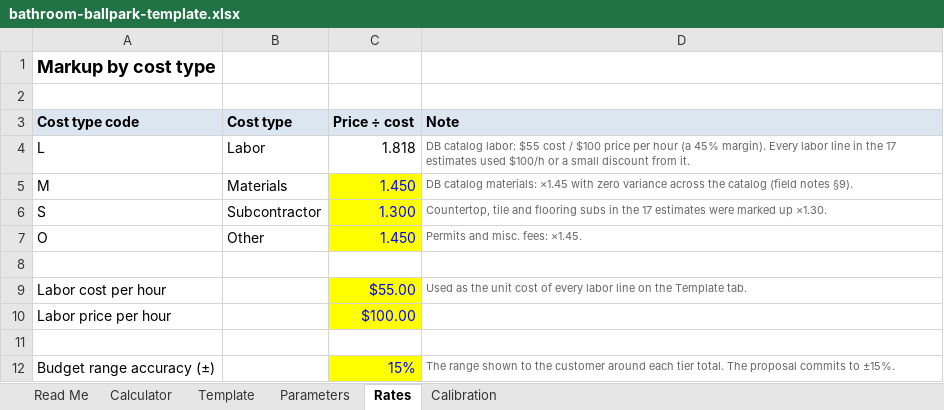
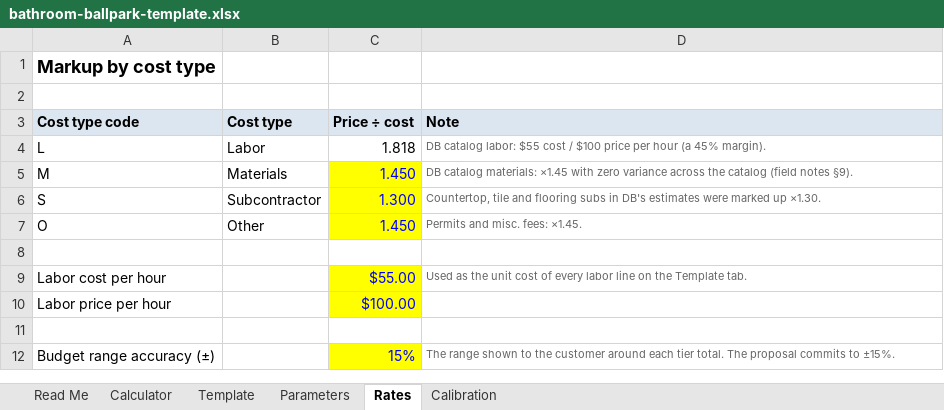
Before and after one commit to bledsoecw/DB-Estimator, an Excel workbook: docs/ballpark/bathroom-ballpark-template.xlsx, sheet Rates, drawn as a sheet; values as stored, in another font and other column widths than the file's, no borders; the diff names each change by its address in the sheet, - before the commit and + after, or states it on an @@ line.

```diff
--- a/docs/ballpark/bathroom-ballpark-template.xlsx (sheet Rates)
+++ b/docs/ballpark/bathroom-ballpark-template.xlsx (sheet Rates)
-D4 (Note): …45% margin). Every labor line in the 17 estimates used $100/h or a small discount from it.
+D4 (Note): …45% margin).
-D6 (Note): …subs in the 17 estimates were…
+D6 (Note): …subs in DB's estimates were…
```
Also changed, not shown: sheet Template, sheet Calculator, sheet Parameters, sheet Calibration, formulas that keep their value, 20 other files.
